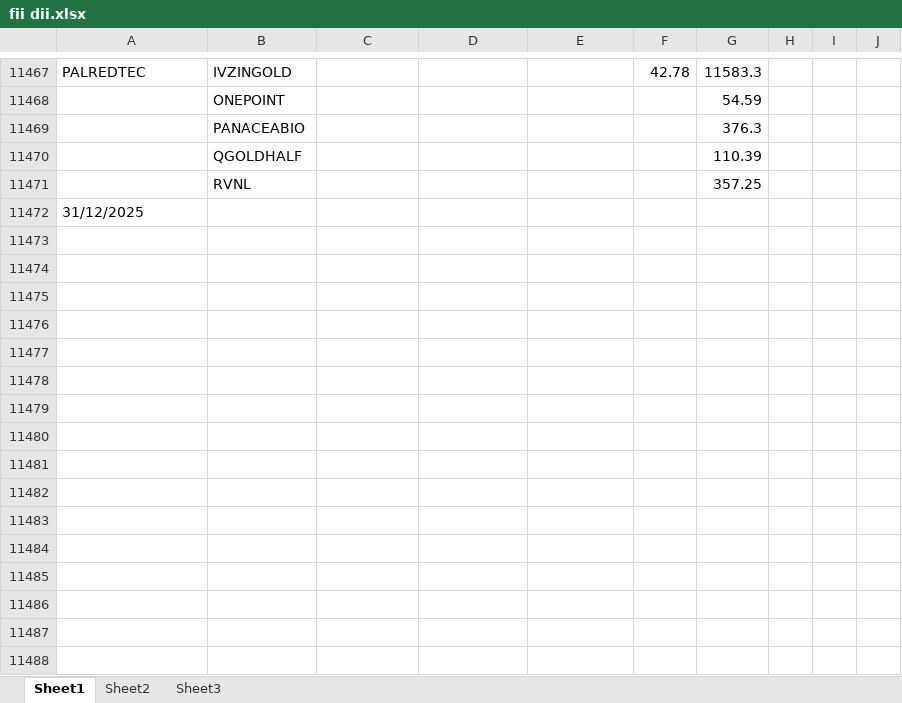
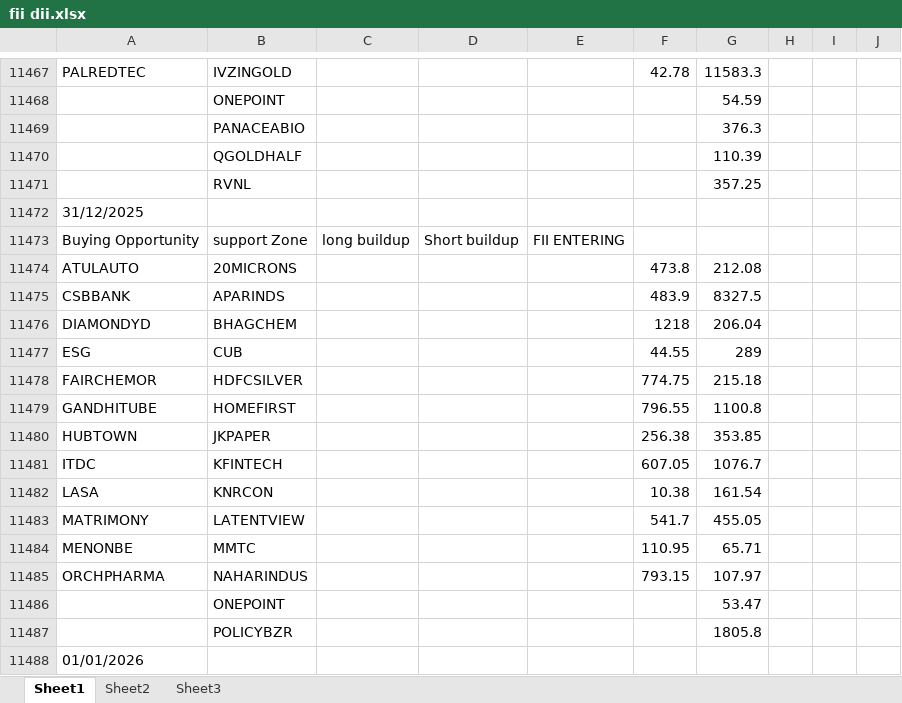
Before and after one commit to amirathor/Story, an Excel workbook: fii dii.xlsx, sheet Sheet1, drawn as a sheet; only a part is shown, gaps mark what is left out; values as stored, in another font and other column widths than the file's, no borders; the diff names each change by its address in the sheet, - before the commit and + after, or states it on an @@ line.

```diff
--- a/fii dii.xlsx (sheet Sheet1)
+++ b/fii dii.xlsx (sheet Sheet1)
+row 11473: Buying Opportunity | support Zone | long buildup | Short buildup | FII ENTERING
+row 11474: ATULAUTO | 20MICRONS |  |  |  | 473.8 | 212.08
+row 11475: CSBBANK | APARINDS |  |  |  | 483.9 | 8327.5
+row 11476: DIAMONDYD | BHAGCHEM |  |  |  | 1218 | 206.04
+row 11477: ESG | CUB |  |  |  | 44.55 | 289
+row 11478: FAIRCHEMOR | HDFCSILVER |  |  |  | 774.75 | 215.18
+row 11479: GANDHITUBE | HOMEFIRST |  |  |  | 796.55 | 1100.8
+row 11480: HUBTOWN | JKPAPER |  |  |  | 256.38 | 353.85
+row 11481: ITDC | KFINTECH |  |  |  | 607.05 | 1076.7
+row 11482: LASA | KNRCON |  |  |  | 10.38 | 161.54
+row 11483: MATRIMONY | LATENTVIEW |  |  |  | 541.7 | 455.05
+row 11484: MENONBE | MMTC |  |  |  | 110.95 | 65.71
+row 11485: ORCHPHARMA | NAHARINDUS |  |  |  | 793.15 | 107.97
+row 11486:  | ONEPOINT |  |  |  |  | 53.47
+row 11487:  | POLICYBZR |  |  |  |  | 1805.8
+row 11488: 01/01/2026
```
Also changed, not shown: fidi.xlsx, 1 other file.
